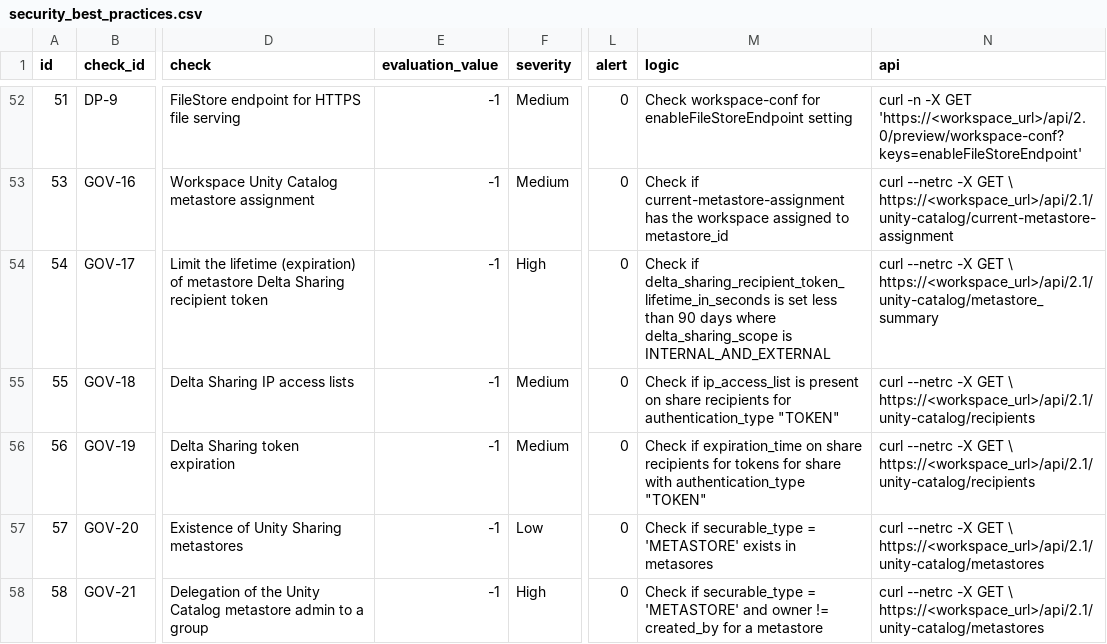
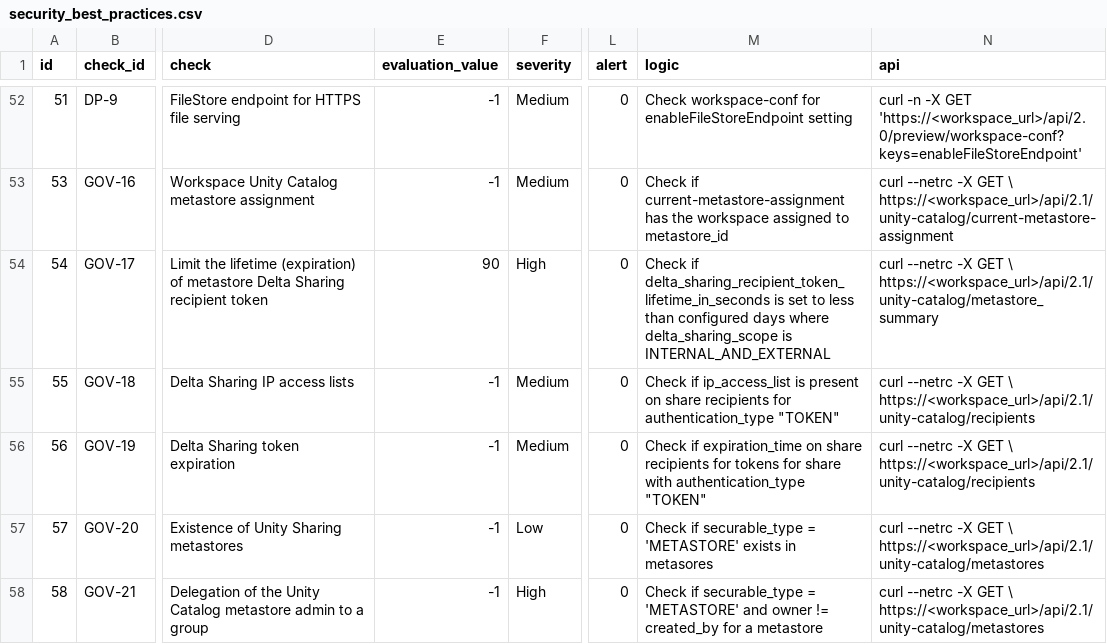
Before and after one commit to databricks-industry-solutions/security-analysis-tool, a CSV file: configs/security_best_practices.csv, drawn as a sheet; only a part is shown, gaps mark what is left out; the diff covers the shown part only; the diff names each change by its address in the sheet, - before the commit and + after, or states it on an @@ line.

```diff
--- a/configs/security_best_practices.csv
+++ b/configs/security_best_practices.csv
-E54 (evaluation_value): -1
+E54 (evaluation_value): 90
-M54 (logic): …is set less than 90 days where…
+M54 (logic): …is set to less than configured days where…
```
Also changed, not shown: 1 added row elsewhere in this file, 32 other files.
